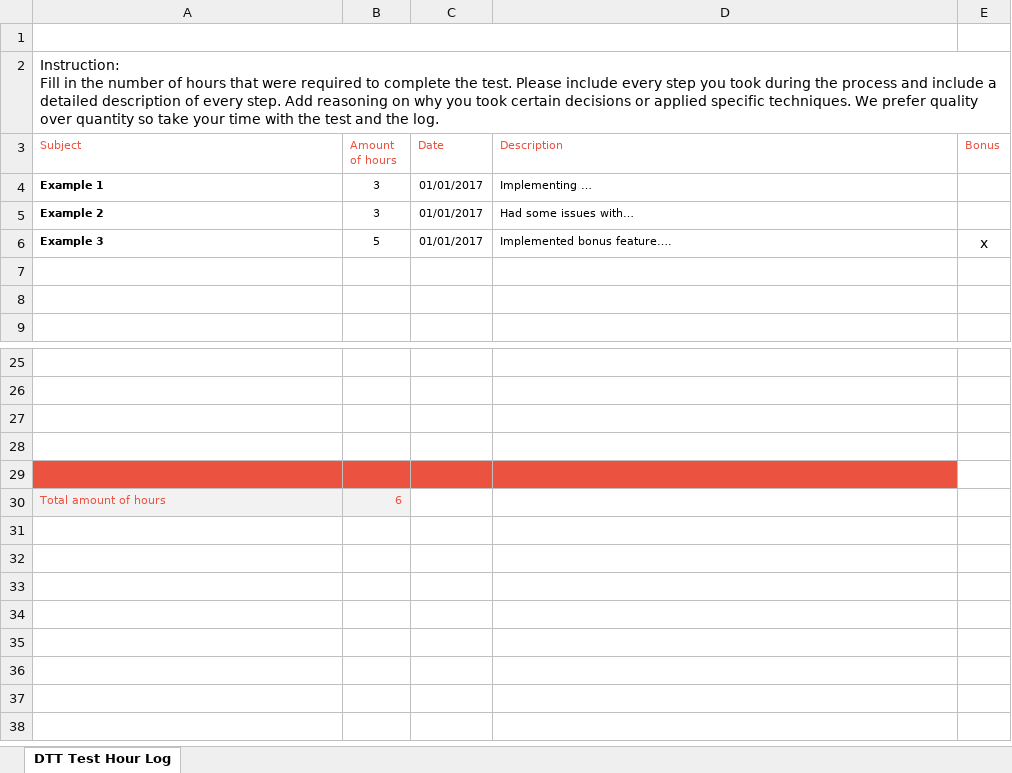
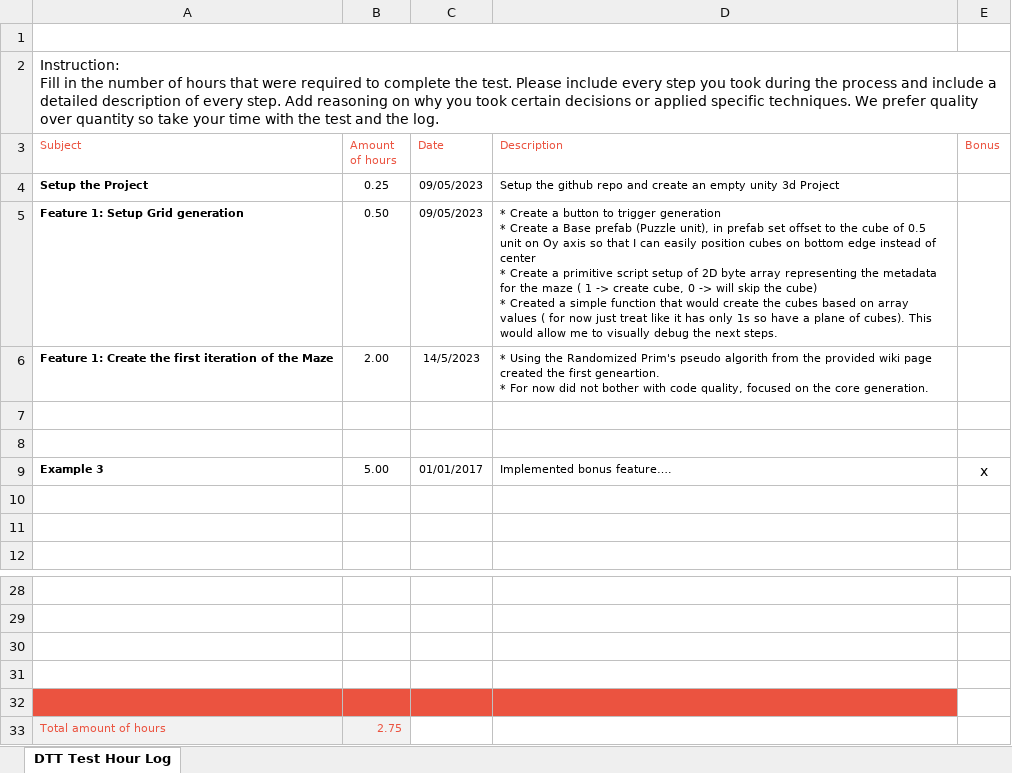
Before and after one commit to Matioma/MazeGenerator, an Excel workbook: HoursLog.xlsx, sheet DTT Test Hour Log, drawn as a sheet; only a part is shown, gaps mark what is left out; values as stored, in another font and other column widths than the file's, no borders; charts and pictures not drawn; addresses are those after the commit; ↵ is a line break in a cell; the diff names each change by its address in the sheet, - before the commit and + after, or states it on an @@ line.

Commit message:
Generate maze using Randomized Prim's algorithm

```diff
--- a/HoursLog.xlsx (sheet DTT Test Hour Log)
+++ b/HoursLog.xlsx (sheet DTT Test Hour Log)
+row 4: Setup the Project | 0.25 | 09/05/2023 | Setup the github repo and create an empty unity 3d Project
+row 5: Feature 1: Setup Grid generation | 0.50 | 09/05/2023 | * Create a button to trigger generation ↵ * Create a Base prefab (Puzzle unit), in prefab set offset to the cube of 0.5 ↵ unit on Oy axis so that I can easily position cubes on bottom edge instead of center ↵ * Create a primitive script setup of 2D byte array representing the metadata for the maze ( 1 -> create cube, 0 -> will skip the cube) ↵ * Created a simple function that would create the cubes based on array values ( for now just treat like it has only 1s so have a plane of cubes). This would allow me to visually debug the next steps.
+row 6: Feature 1: Create the first iteration of the Maze | 2.00 | 14/5/2023 | * Using the Randomized Prim's pseudo algorith from the provided wiki page created the first geneartion. ↵ * For now did not bother with code quality, focused on the core generation.
-row 7: Example 1 | 3 | 01/01/2017 | Implementing …
+row 7: (empty)
-row 8: Example 2 | 3 | 01/01/2017 | Had some issues with…
+row 8: (empty)
-B9 (Amount of hours): 5
+B9 (Amount of hours): 5.00
-B33 (Amount of hours): 6
+B33 (Amount of hours): 2.75
```
Also changed, not shown: 3 other files.
